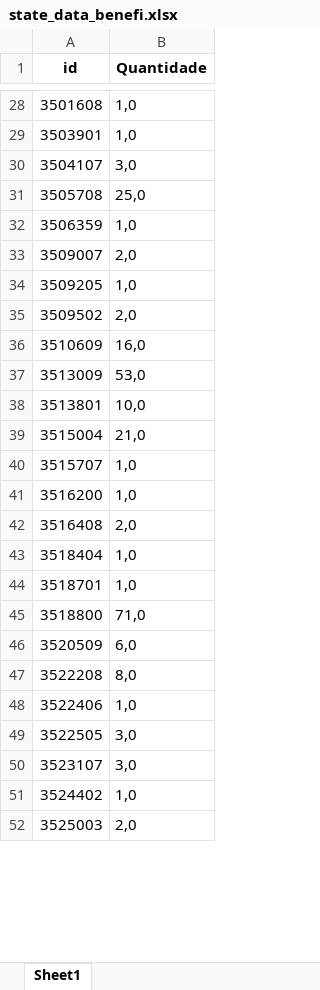
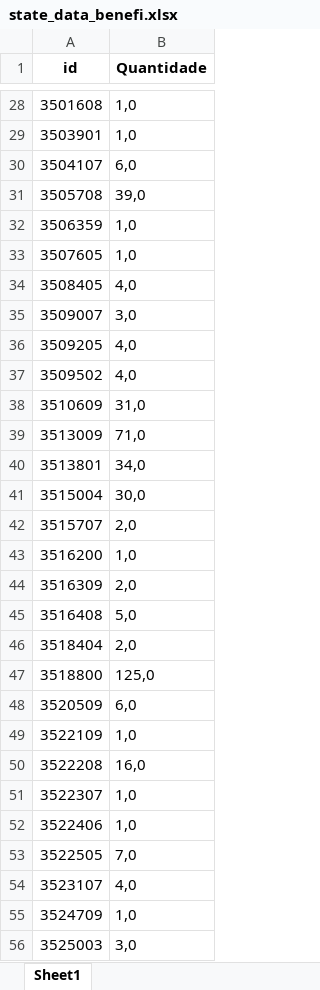
Before and after one commit to digoty/Sami, an Excel workbook: state_data_benefi.xlsx, sheet Sheet1, drawn as a sheet; only a part is shown, gaps mark what is left out; values as stored, in another font and other column widths than the file's, no borders; removed rows and columns are numbered as before the commit, all else as after; the diff covers the shown part only; the diff names each change by its address in the sheet, - before the commit and + after, or states it on an @@ line.

```diff
--- a/state_data_benefi.xlsx (sheet Sheet1)
+++ b/state_data_benefi.xlsx (sheet Sheet1)
-B30 (Quantidade): 3,0
+B30 (Quantidade): 6,0
-B31 (Quantidade): 25,0
+B31 (Quantidade): 39,0
+row 33: 3507605 | 1,0
+row 34: 3508405 | 4,0
-B35 (Quantidade): 2,0
+B35 (Quantidade): 3,0
-B36 (Quantidade): 1,0
+B36 (Quantidade): 4,0
-B37 (Quantidade): 2,0
+B37 (Quantidade): 4,0
-B38 (Quantidade): 16,0
+B38 (Quantidade): 31,0
-B39 (Quantidade): 53,0
+B39 (Quantidade): 71,0
-B40 (Quantidade): 10,0
+B40 (Quantidade): 34,0
-B41 (Quantidade): 21,0
+B41 (Quantidade): 30,0
-B42 (Quantidade): 1,0
+B42 (Quantidade): 2,0
+row 44: 3516309 | 2,0
-B45 (Quantidade): 2,0
+B45 (Quantidade): 5,0
-B46 (Quantidade): 1,0
+B46 (Quantidade): 2,0
-row 44: 3518701 | 1,0
-B47 (Quantidade): 71,0
+B47 (Quantidade): 125,0
+row 49: 3522109 | 1,0
-B50 (Quantidade): 8,0
+B50 (Quantidade): 16,0
+row 51: 3522307 | 1,0
-B53 (Quantidade): 3,0
+B53 (Quantidade): 7,0
-B54 (Quantidade): 3,0
+B54 (Quantidade): 4,0
-A55 (id): 3524402
+A55 (id): 3524709
-B56 (Quantidade): 2,0
+B56 (Quantidade): 3,0
```
Also changed, not shown: 12 added rows, 16 removed rows and 53 edited cells elsewhere in this sheet, benefi.xlsx, espcl.xlsx, 3 other files.
